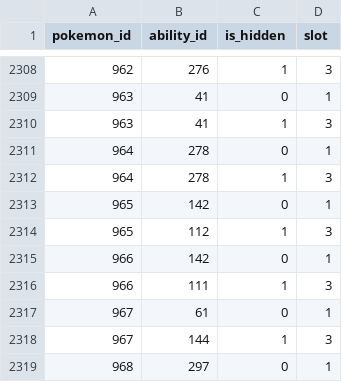
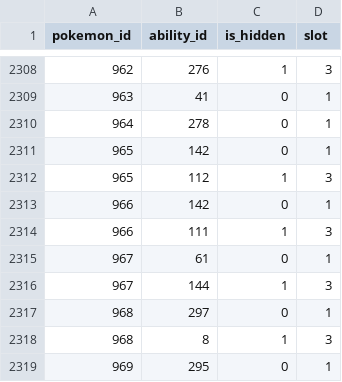
Before and after one commit to Alex-Shockency/Pokefall, a CSV file: poke-fall-api/data/pokemon_abilities.csv, drawn as a sheet; only a part is shown, gaps mark what is left out; the shorter side is filled out with more unchanged rows; the diff covers the shown part only.

```diff
--- a/poke-fall-api/data/pokemon_abilities.csv
+++ b/poke-fall-api/data/pokemon_abilities.csv
@@ -2309,5 +2309,3 @@ pokemon_id,ability_id,is_hidden,slot
 963,41,0,1
-963,41,1,3
 964,278,0,1
-964,278,1,3
 965,142,0,1
```
Also changed, not shown: 12 removed rows elsewhere in this file, 28 other files.
